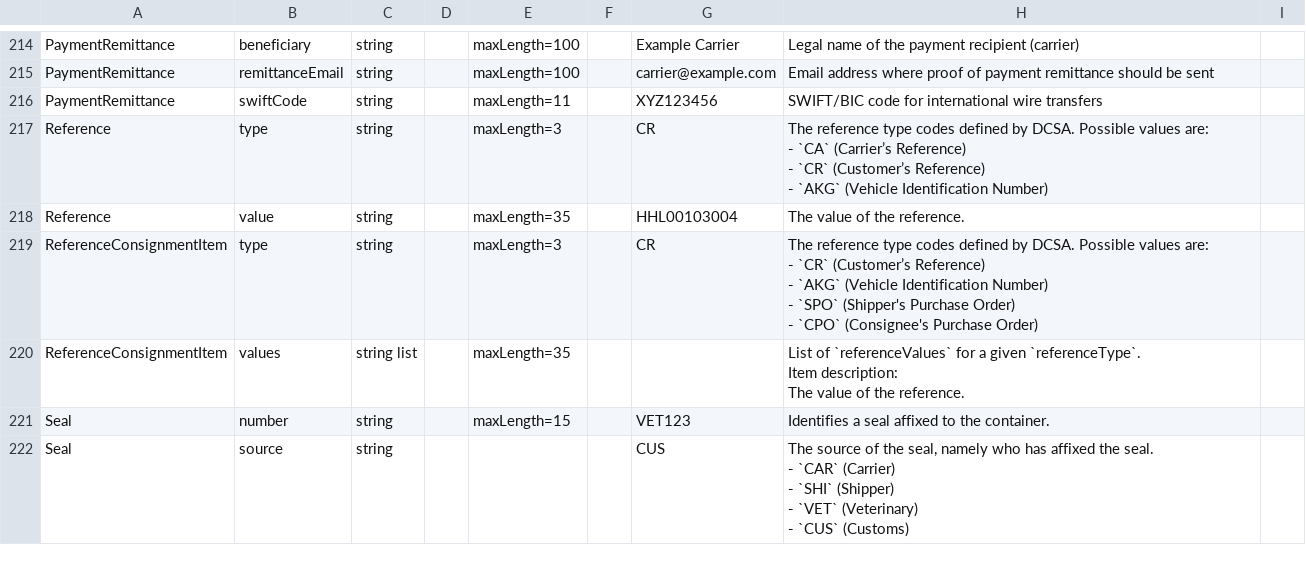
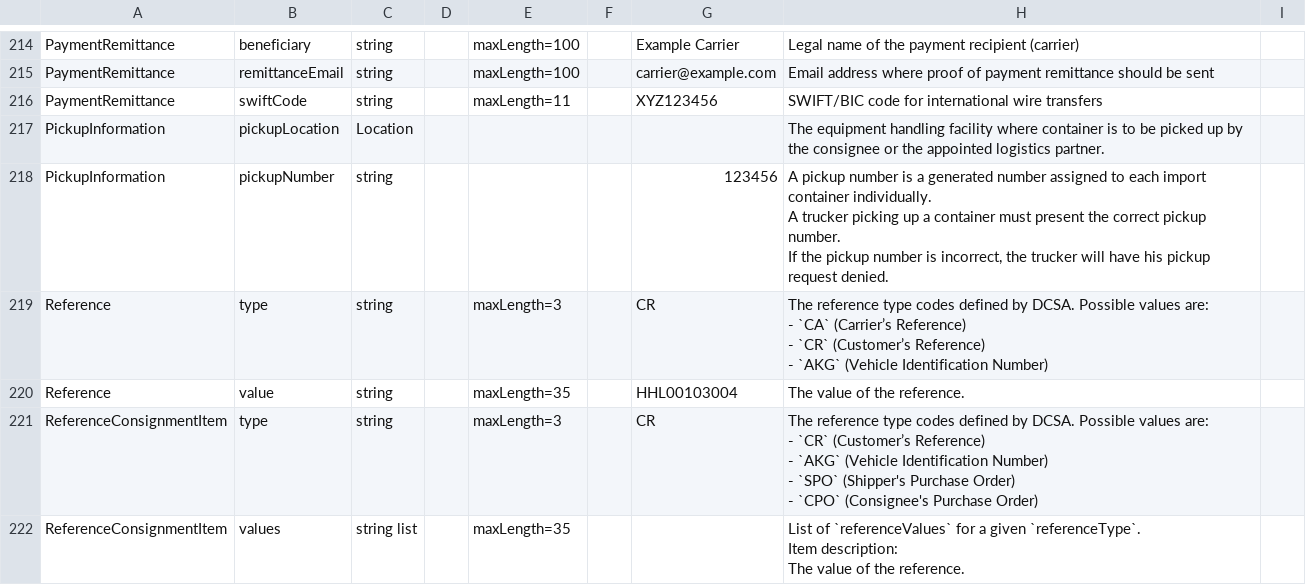
Before and after one commit to dcsaorg/Conformance-Gateway, a CSV file: specifications/generated-resources/standards/an/v100/an-v1.0.0-data-overview-attributes-normalized.csv, drawn as a sheet; only a part is shown, gaps mark what is left out; the shorter side is filled out with more unchanged rows; the diff covers the shown part only.

```diff
--- a/specifications/generated-resources/standards/an/v100/an-v1.0.0-data-overview-attributes-normalized.csv
+++ b/specifications/generated-resources/standards/an/v100/an-v1.0.0-data-overview-attributes-normalized.csv
@@ -450,2 +451,6 @@ PaymentRemittance,remittanceEmail,string,,maxLength=100,,carrier@example.com,"Em
 PaymentRemittance,swiftCode,string,,maxLength=11,,XYZ123456,"SWIFT/BIC code for international wire transfers",
+PickupInformation,pickupLocation,Location,,,,,"The equipment handling facility where container is to be picked up by the consignee or the appointed logistics partner.",
+PickupInformation,pickupNumber,string,,,,123456,"A pickup number is a generated number assigned to each import container individually.
+A trucker picking up a container must present the correct pickup number.
+If the pickup number is incorrect, the trucker will have his pickup request denied.",
 Reference,type,string,,maxLength=3,,CR,"The reference type codes defined by DCSA. Possible values are:
```
Also changed, not shown: 7 added rows, 1 removed row and 6 edited cells elsewhere in this file, 10 other files.
